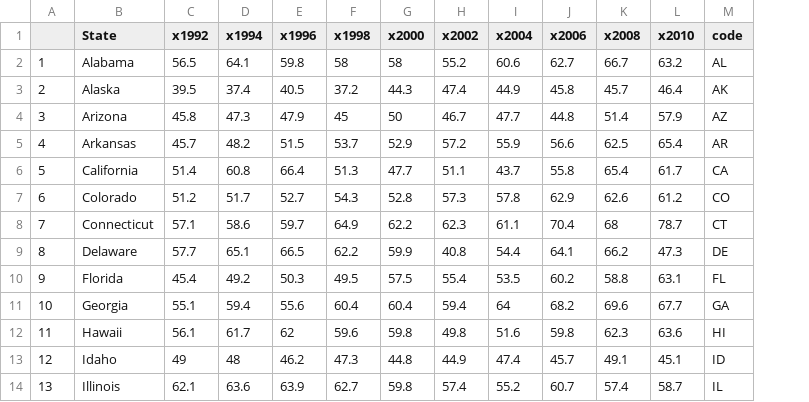
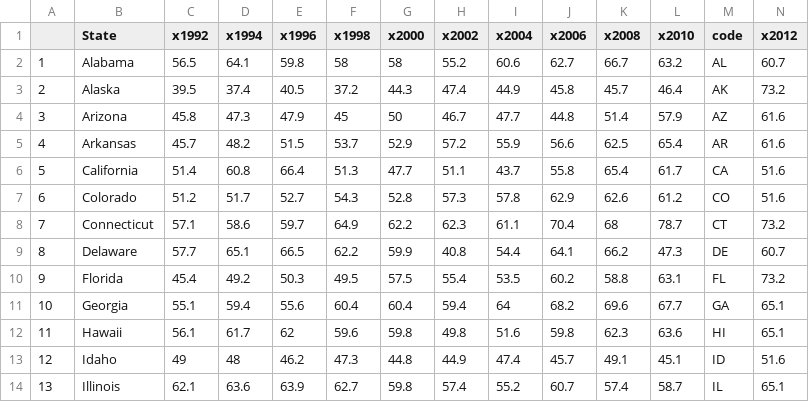
Before and after one commit to rosemerryberry/Group-Project, a CSV file: data/EducationData.csv, drawn as a sheet; only a part is shown; the diff names each change by its address in the sheet, - before the commit and + after, or states it on an @@ line.

```diff
--- a/data/EducationData.csv
+++ b/data/EducationData.csv
+column N (x2012), rows 2-14: 60.7 | 73.2 | 61.6 | 61.6 | 51.6 | 51.6 | 73.2 | 60.7 | 73.2 | 65.1 | 65.1 | 51.6 | 65.1
```
Also changed, not shown: 1 other file.
